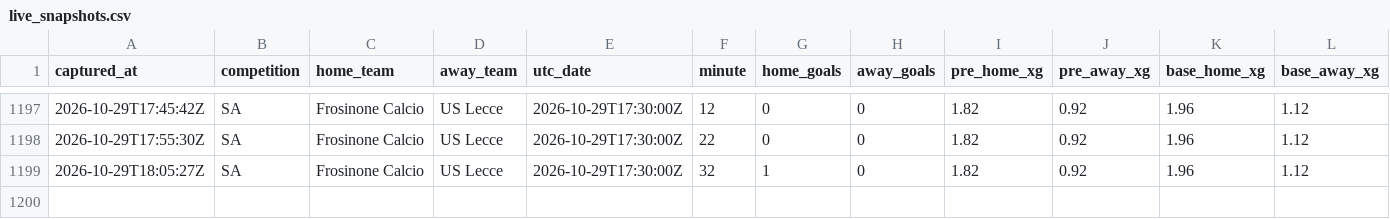
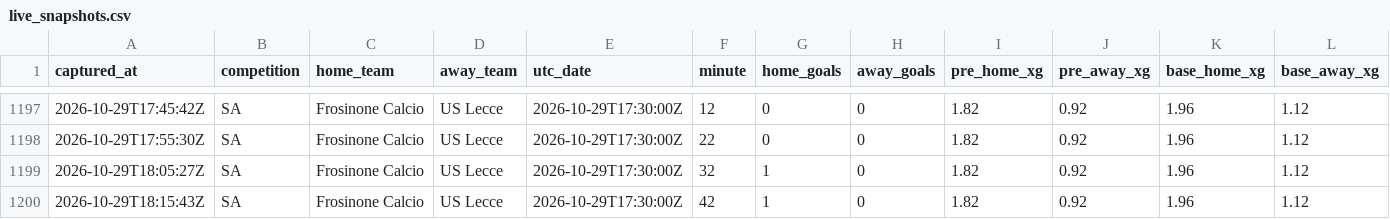
Before and after one commit to ecastc2607-cmd/football_prediction, a CSV file: data/tracking/live_snapshots.csv, drawn as a sheet; only a part is shown, gaps mark what is left out; rows hold the shown columns only; the diff names each change by its address in the sheet, - before the commit and + after, or states it on an @@ line.

```diff
--- a/data/tracking/live_snapshots.csv
+++ b/data/tracking/live_snapshots.csv
+row 1200: 2026-10-29T18:15:43Z | SA | Frosinone Calcio | US Lecce | 2026-10-29T17:30:00Z | 42 | 1 | 0 | 1.82 | 0.92 | 1.96 | 1.12
```
Also changed, not shown: data/tracking/live_odds_snapshots.csv.
